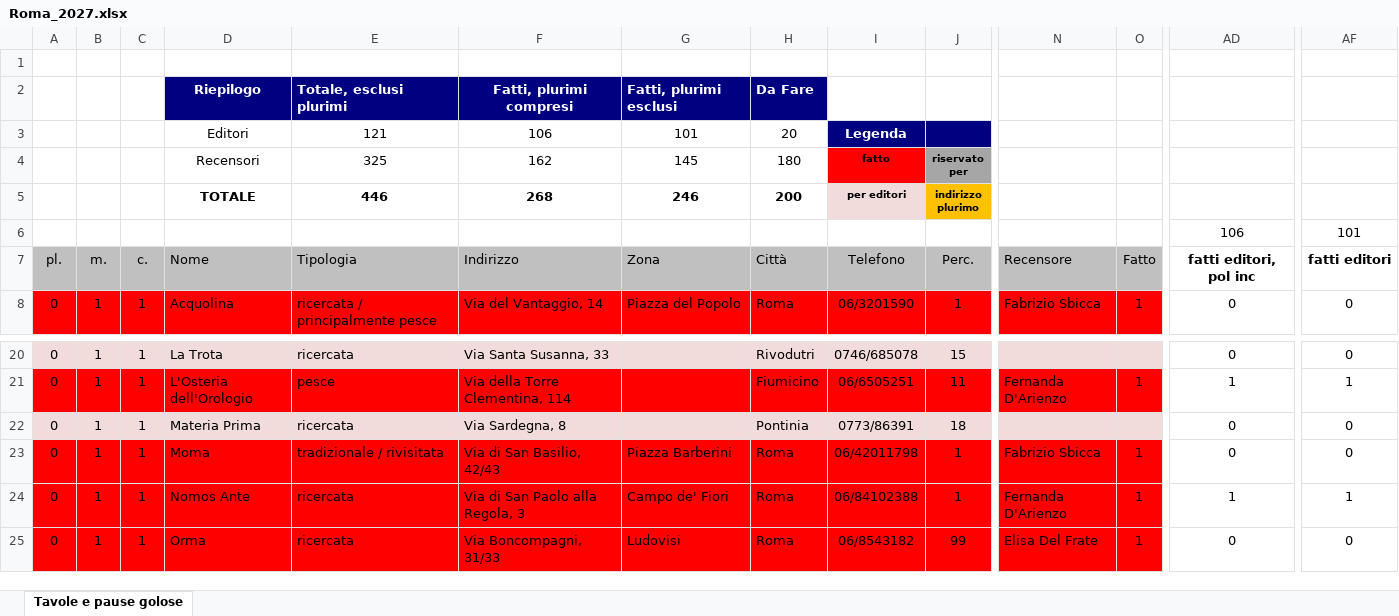
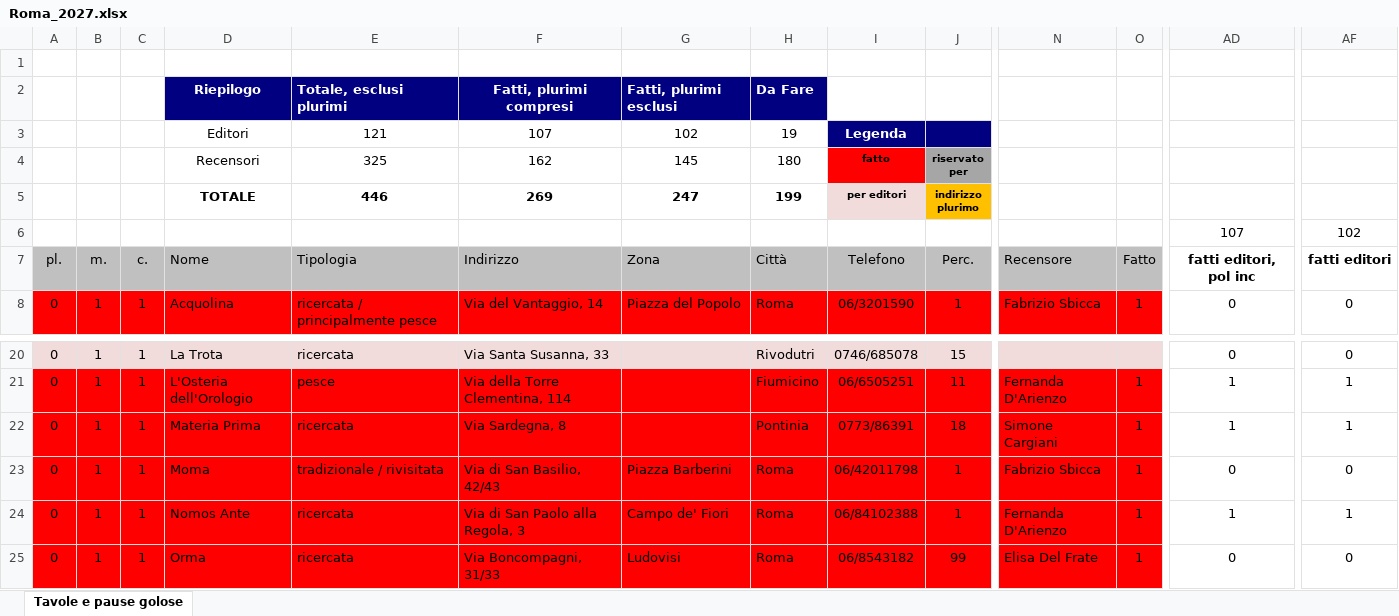
Before and after one commit to pecoraneraeditore/mappa-ristoranti, an Excel workbook: Roma_2027.xlsx, sheet Tavole e pause golose, drawn as a sheet; only a part is shown, gaps mark what is left out; values as stored, in another font and other column widths than the file's, no borders; the diff covers the shown part only; the diff names each change by its address in the sheet, - before the commit and + after, or states it on an @@ line.

```diff
--- a/Roma_2027.xlsx (sheet Tavole e pause golose)
+++ b/Roma_2027.xlsx (sheet Tavole e pause golose)
-F3: 106
+F3: 107
-G3: 101
+G3: 102
-H3: 20
+H3: 19
-F5: 268
+F5: 269
-G5: 246
+G5: 247
-H5: 200
+H5: 199
-AD6: 106
+AD6: 107
-AF6: 101
+AF6: 102
-A22:O22 fill: #F2DCDB
+A22:O22 fill: #FF0000
-N22: (empty)
+N22: Simone Cargiani
-O22: (empty)
+O22: 1
-AD22: 0
+AD22: 1
-AF22: 0
+AF22: 1
```
Also changed, not shown: cell formats elsewhere in this sheet, 3 other files.
